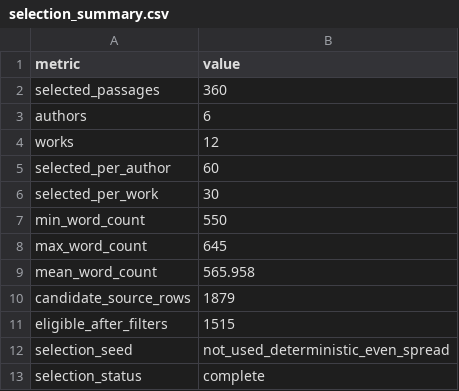
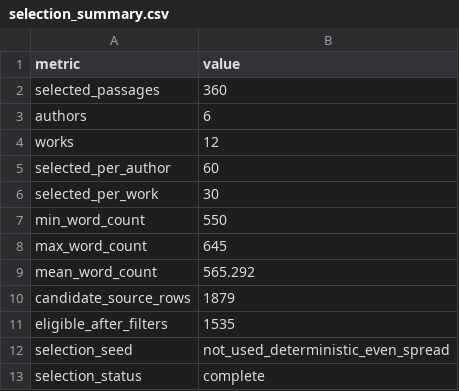
Before and after one commit to MuhammadTahaBinZaeem/litpaper, a CSV file: metadata/selection_summary.csv, drawn as a sheet.

Commit message:
Fix Step 8 selection summary after verification

```diff
--- a/metadata/selection_summary.csv
+++ b/metadata/selection_summary.csv
@@ -8,5 +8,5 @@ min_word_count,550
 max_word_count,645
-mean_word_count,565.958
+mean_word_count,565.292
 candidate_source_rows,1879
-eligible_after_filters,1515
+eligible_after_filters,1535
 selection_seed,not_used_deterministic_even_spread
```
